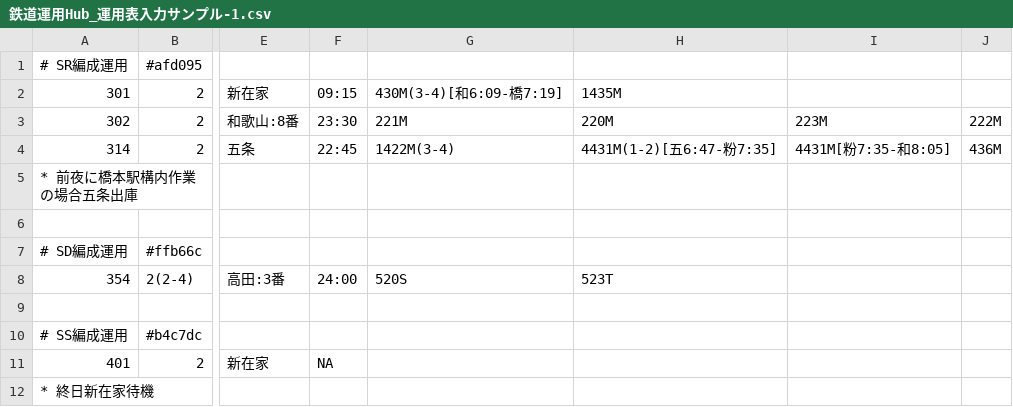
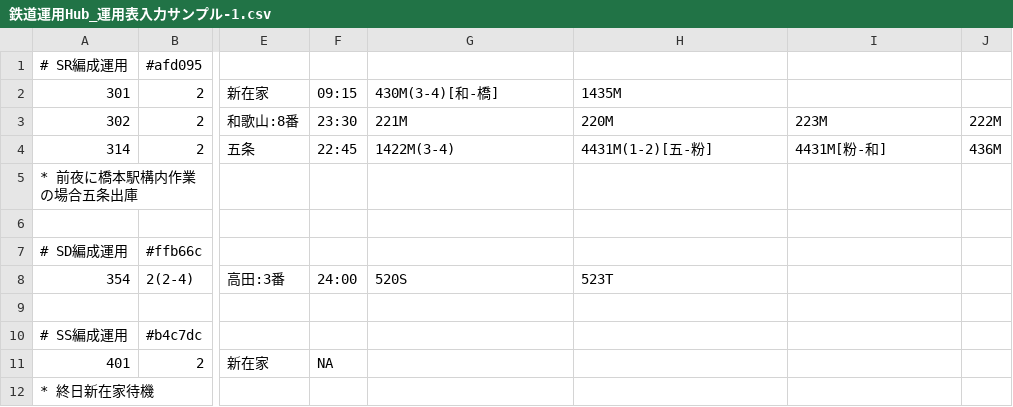
Before and after one commit to 2-pd/unyohub, a CSV file: documents/鉄道運用Hub_運用表入力サンプル-1.csv, drawn as a sheet; only a part is shown, gaps mark what is left out; the diff names each change by its address in the sheet, - before the commit and + after, or states it on an @@ line.

```diff
--- a/documents/鉄道運用Hub_運用表入力サンプル-1.csv
+++ b/documents/鉄道運用Hub_運用表入力サンプル-1.csv
-G2: 430M(3-4)[和6:09-橋7:19]
+G2: 430M(3-4)[和-橋]
-H4: 4431M(1-2)[五6:47-粉7:35]
+H4: 4431M(1-2)[五-粉]
-I4: 4431M[粉7:35-和8:05]
+I4: 4431M[粉-和]
```
Also changed, not shown: 3 other files.
